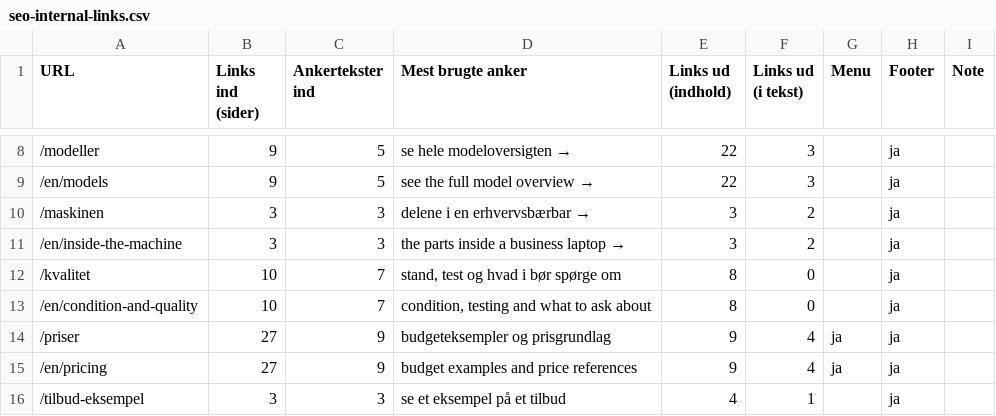
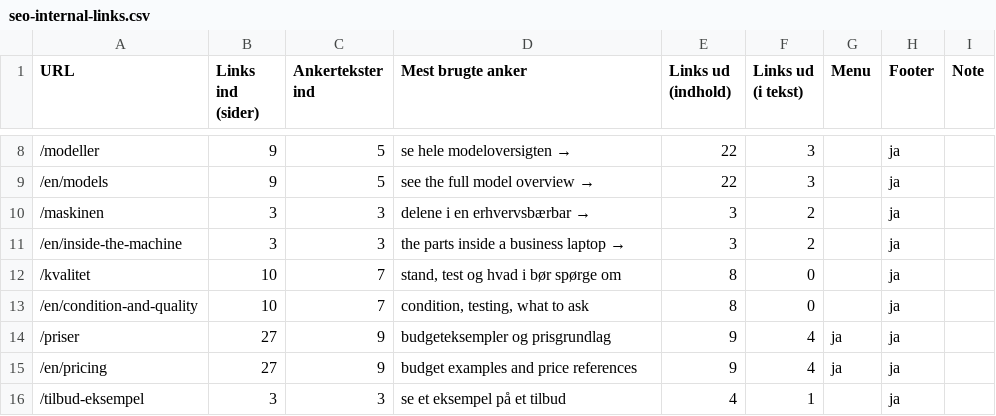
Before and after one commit to alirezadk2016/kestro, a CSV file: docs/seo-internal-links.csv, drawn as a sheet; only a part is shown, gaps mark what is left out.

```diff
--- a/docs/seo-internal-links.csv
+++ b/docs/seo-internal-links.csv
@@ -12,3 +12,3 @@
 "/kvalitet","10","7","stand, test og hvad i bør spørge om","8","0","","ja",""
-"/en/condition-and-quality","10","7","condition, testing and what to ask about","8","0","","ja",""
+"/en/condition-and-quality","10","7","condition, testing, what to ask","8","0","","ja",""
 "/priser","27","9","budgeteksempler og prisgrundlag","9","4","ja","ja",""
```
Also changed, not shown: 10 other files.
